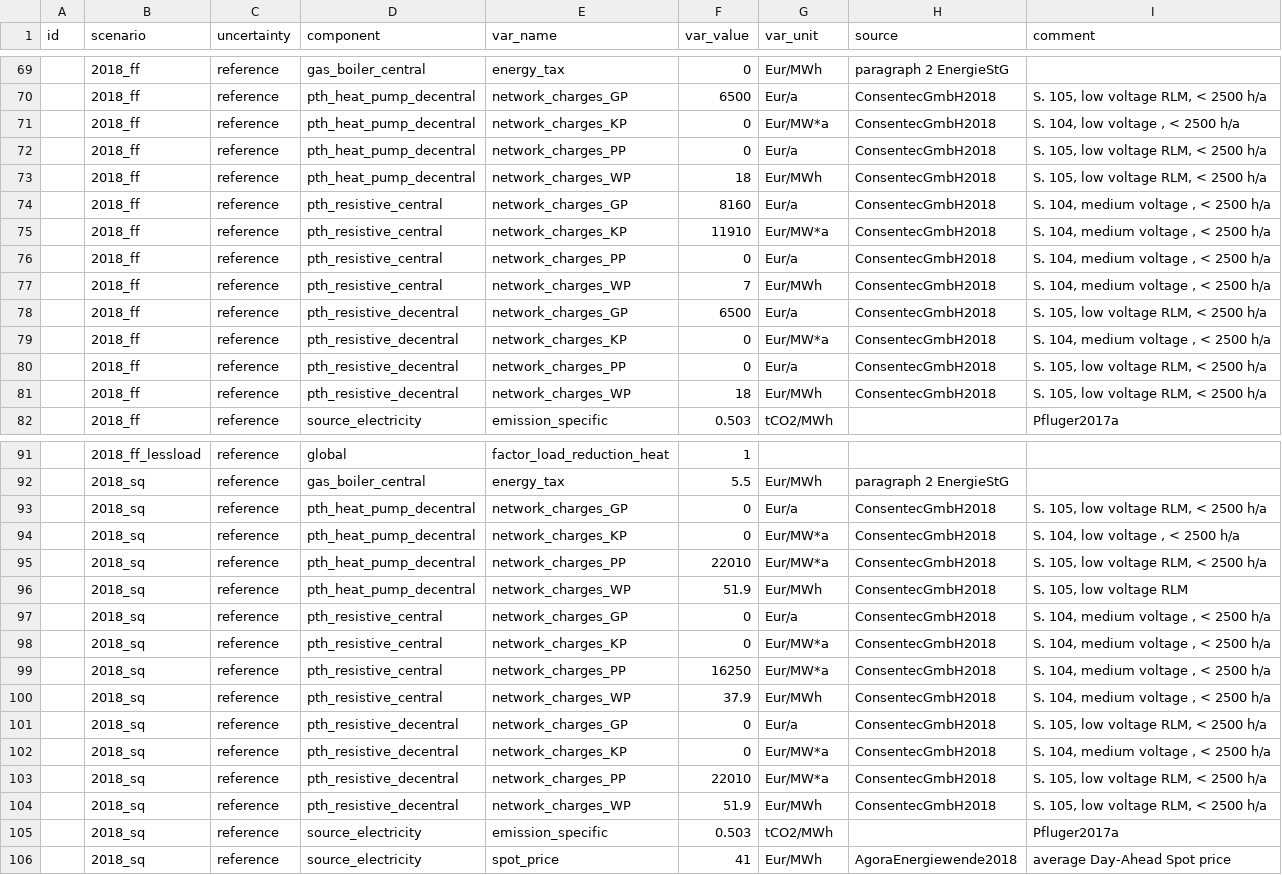
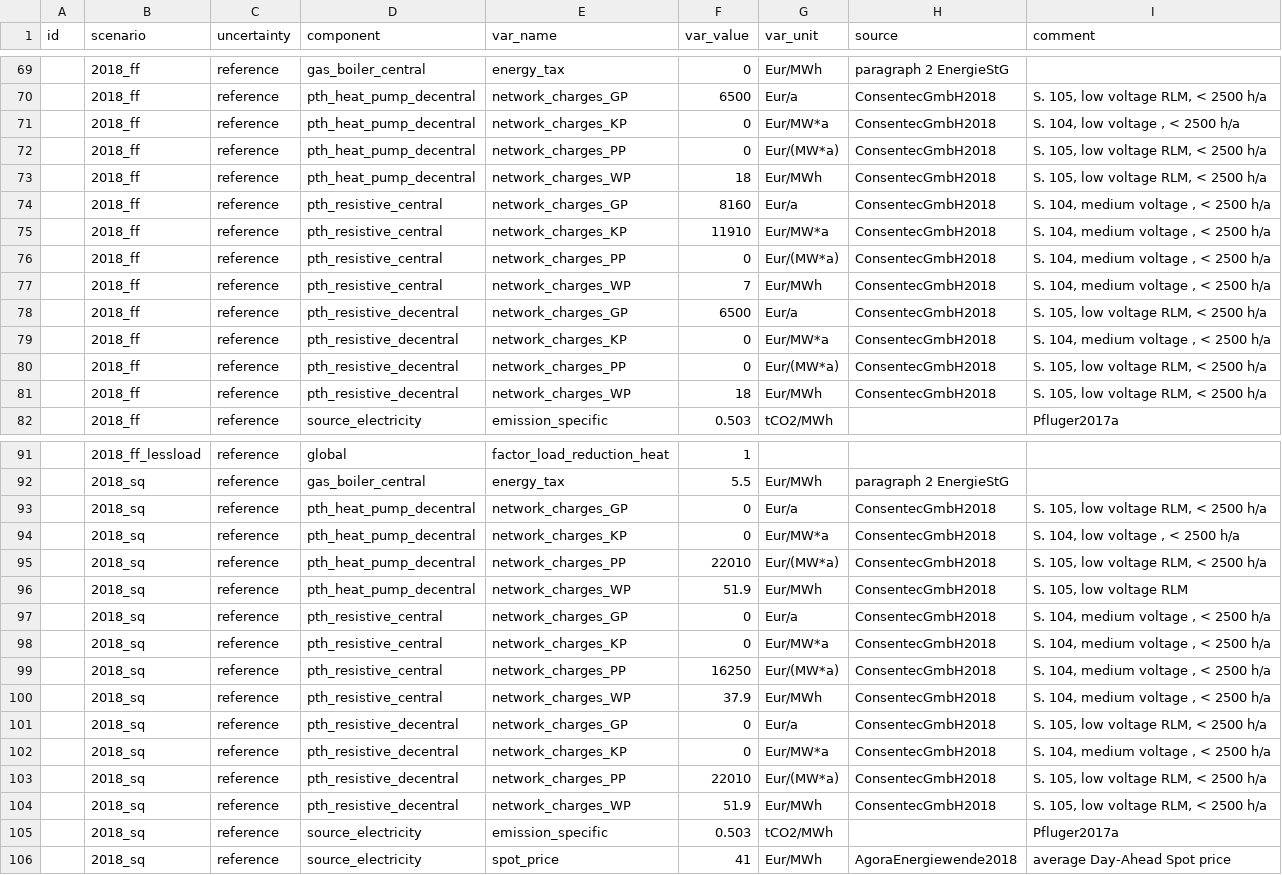
Before and after one commit to oemof-heat/model_development, a CSV file: System_B/Model_2/data/parameter_v0-7.csv, drawn as a sheet; only a part is shown, gaps mark what is left out; the diff covers the shown part only.

Commit message:
Correct units in input data

```diff
--- a/System_B/Model_2/data/parameter_v0-7.csv
+++ b/System_B/Model_2/data/parameter_v0-7.csv
@@ -71,3 +71,3 @@ id;scenario;uncertainty;component;var_name;var_value;var_unit;source;comment
 ;2018_ff;reference;pth_heat_pump_decentral;network_charges_KP;0;Eur/MW*a;ConsentecGmbH2018;S. 104, low voltage , < 2500 h/a
-;2018_ff;reference;pth_heat_pump_decentral;network_charges_PP;0;Eur/a;ConsentecGmbH2018;S. 105, low voltage RLM, < 2500 h/a
+;2018_ff;reference;pth_heat_pump_decentral;network_charges_PP;0;Eur/(MW*a);ConsentecGmbH2018;S. 105, low voltage RLM, < 2500 h/a
 ;2018_ff;reference;pth_heat_pump_decentral;network_charges_WP;18;Eur/MWh;ConsentecGmbH2018;S. 105, low voltage RLM, < 2500 h/a
@@ -75,3 +75,3 @@ id;scenario;uncertainty;component;var_name;var_value;var_unit;source;comment
 ;2018_ff;reference;pth_resistive_central;network_charges_KP;11910;Eur/MW*a;ConsentecGmbH2018;S. 104, medium voltage , < 2500 h/a
-;2018_ff;reference;pth_resistive_central;network_charges_PP;0;Eur/a;ConsentecGmbH2018;S. 104, medium voltage , < 2500 h/a
+;2018_ff;reference;pth_resistive_central;network_charges_PP;0;Eur/(MW*a);ConsentecGmbH2018;S. 104, medium voltage , < 2500 h/a
 ;2018_ff;reference;pth_resistive_central;network_charges_WP;7;Eur/MWh;ConsentecGmbH2018;S. 104, medium voltage , < 2500 h/a
@@ -79,3 +79,3 @@ id;scenario;uncertainty;component;var_name;var_value;var_unit;source;comment
 ;2018_ff;reference;pth_resistive_decentral;network_charges_KP;0;Eur/MW*a;ConsentecGmbH2018;S. 104, medium voltage , < 2500 h/a
-;2018_ff;reference;pth_resistive_decentral;network_charges_PP;0;Eur/a;ConsentecGmbH2018;S. 105, low voltage RLM, < 2500 h/a
+;2018_ff;reference;pth_resistive_decentral;network_charges_PP;0;Eur/(MW*a);ConsentecGmbH2018;S. 105, low voltage RLM, < 2500 h/a
 ;2018_ff;reference;pth_resistive_decentral;network_charges_WP;18;Eur/MWh;ConsentecGmbH2018;S. 105, low voltage RLM, < 2500 h/a
@@ -94,3 +94,3 @@ id;scenario;uncertainty;component;var_name;var_value;var_unit;source;comment
 ;2018_sq;reference;pth_heat_pump_decentral;network_charges_KP;0;Eur/MW*a;ConsentecGmbH2018;S. 104, low voltage , < 2500 h/a
-;2018_sq;reference;pth_heat_pump_decentral;network_charges_PP;22010;Eur/MW*a;ConsentecGmbH2018;S. 105, low voltage RLM, < 2500 h/a
+;2018_sq;reference;pth_heat_pump_decentral;network_charges_PP;22010;Eur/(MW*a);ConsentecGmbH2018;S. 105, low voltage RLM, < 2500 h/a
 ;2018_sq;reference;pth_heat_pump_decentral;network_charges_WP;51.9;Eur/MWh;ConsentecGmbH2018;S. 105, low voltage RLM
@@ -98,3 +98,3 @@ id;scenario;uncertainty;component;var_name;var_value;var_unit;source;comment
 ;2018_sq;reference;pth_resistive_central;network_charges_KP;0;Eur/MW*a;ConsentecGmbH2018;S. 104, medium voltage , < 2500 h/a
-;2018_sq;reference;pth_resistive_central;network_charges_PP;16250;Eur/MW*a;ConsentecGmbH2018;S. 104, medium voltage , < 2500 h/a
+;2018_sq;reference;pth_resistive_central;network_charges_PP;16250;Eur/(MW*a);ConsentecGmbH2018;S. 104, medium voltage , < 2500 h/a
 ;2018_sq;reference;pth_resistive_central;network_charges_WP;37.9;Eur/MWh;ConsentecGmbH2018;S. 104, medium voltage , < 2500 h/a
@@ -102,3 +102,3 @@ id;scenario;uncertainty;component;var_name;var_value;var_unit;source;comment
 ;2018_sq;reference;pth_resistive_decentral;network_charges_KP;0;Eur/MW*a;ConsentecGmbH2018;S. 104, medium voltage , < 2500 h/a
-;2018_sq;reference;pth_resistive_decentral;network_charges_PP;22010;Eur/MW*a;ConsentecGmbH2018;S. 105, low voltage RLM, < 2500 h/a
+;2018_sq;reference;pth_resistive_decentral;network_charges_PP;22010;Eur/(MW*a);ConsentecGmbH2018;S. 105, low voltage RLM, < 2500 h/a
 ;2018_sq;reference;pth_resistive_decentral;network_charges_WP;51.9;Eur/MWh;ConsentecGmbH2018;S. 105, low voltage RLM, < 2500 h/a
```
Also changed, not shown: 12 edited cells elsewhere in this file.
